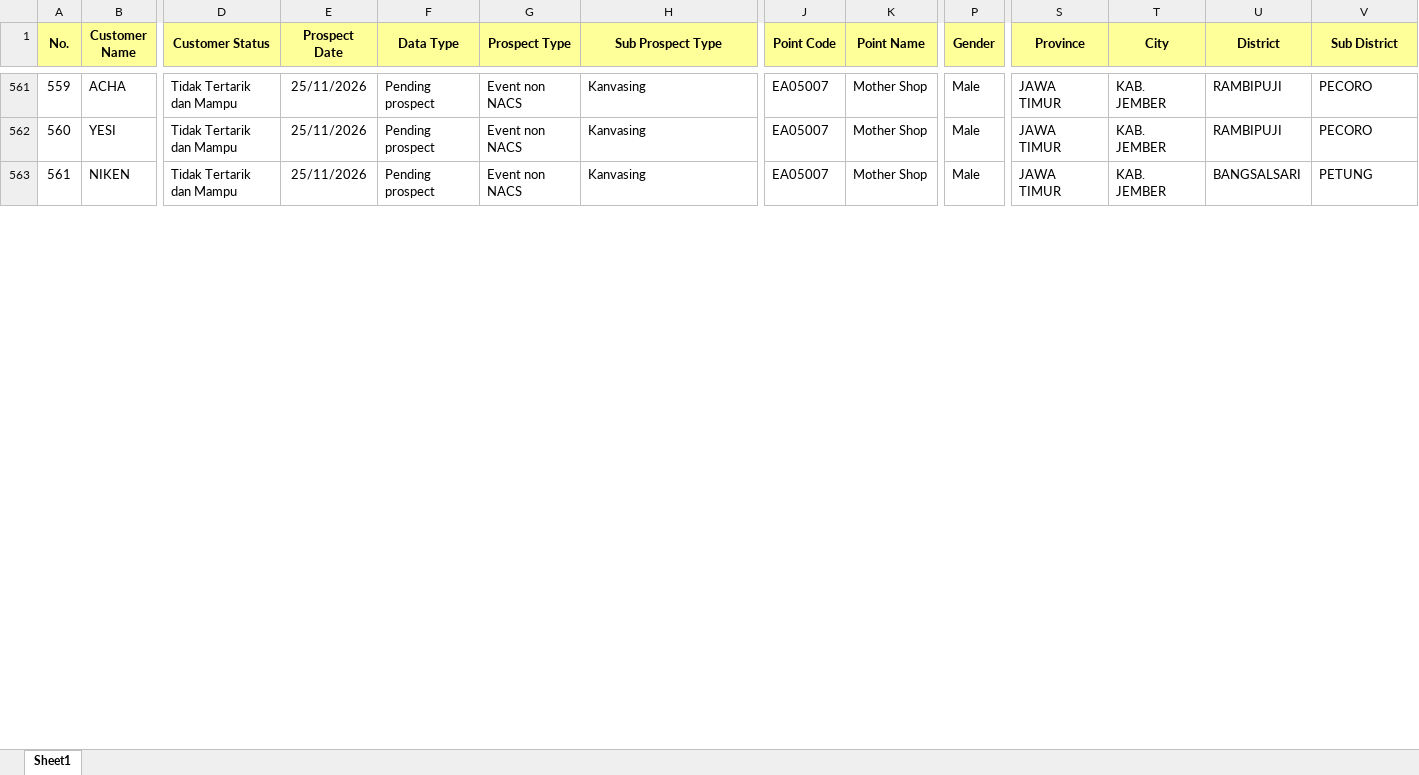
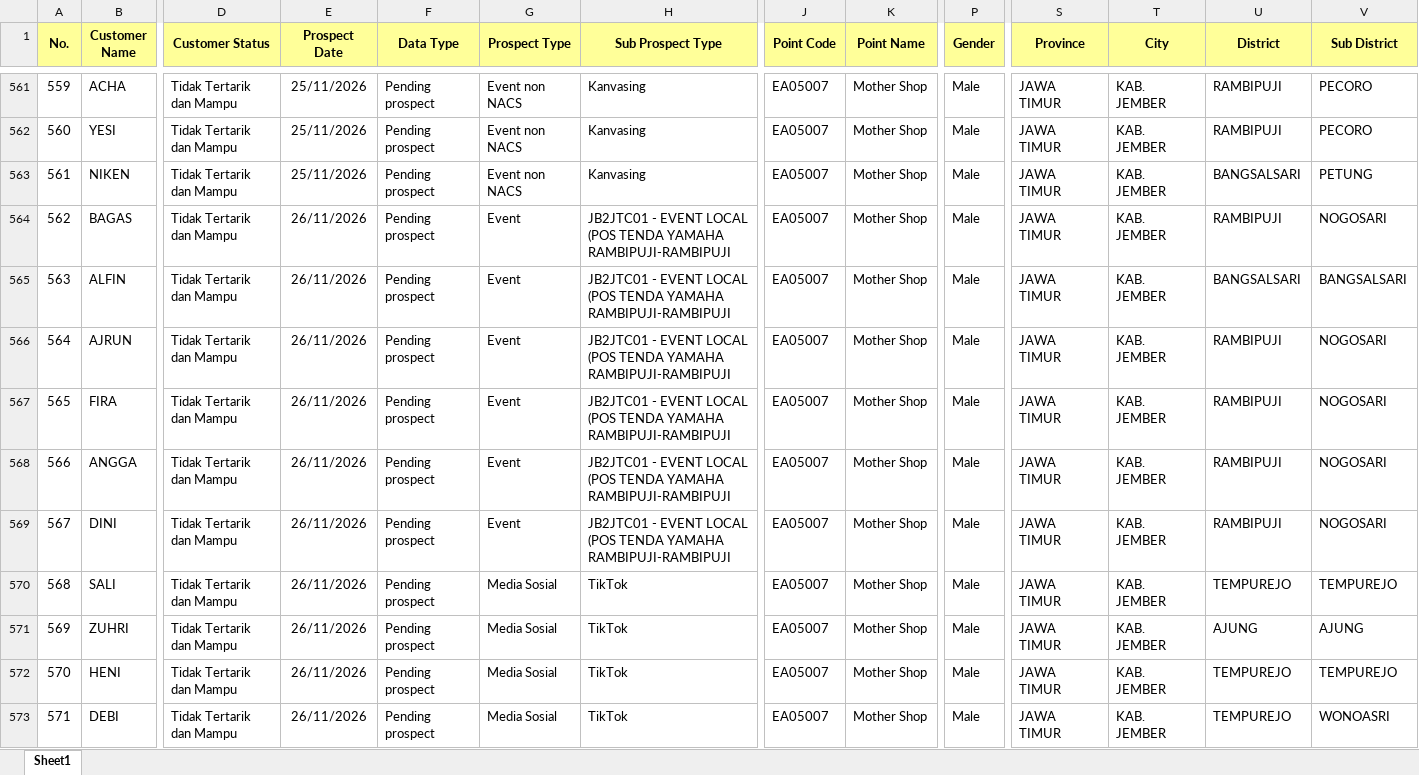
Before and after one commit to egi-jember/bushido-dashboard, an Excel workbook: bushido_raw/database_files/DB RAMBIPUJI.xlsx, sheet Sheet1, drawn as a sheet; only a part is shown, gaps mark what is left out; values as stored, in another font and other column widths than the file's, no borders; rows hold the shown columns only; the diff covers the shown part only; the diff names each change by its address in the sheet, - before the commit and + after, or states it on an @@ line.

Commit message:
upload database_files/DB RAMBIPUJI.xlsx

```diff
--- a/bushido_raw/database_files/DB RAMBIPUJI.xlsx (sheet Sheet1)
+++ b/bushido_raw/database_files/DB RAMBIPUJI.xlsx (sheet Sheet1)
+row 564: 562 | BAGAS | Tidak Tertarik dan Mampu | 26/11/2026 | Pending prospect | Event | JB2JTC01 - EVENT LOCAL (POS TENDA YAMAHA RAMBIPUJI-RAMBIPUJI | EA05007 | Mother Shop | Male | JAWA TIMUR | KAB. JEMBER | RAMBIPUJI | NOGOSARI
+row 565: 563 | ALFIN | Tidak Tertarik dan Mampu | 26/11/2026 | Pending prospect | Event | JB2JTC01 - EVENT LOCAL (POS TENDA YAMAHA RAMBIPUJI-RAMBIPUJI | EA05007 | Mother Shop | Male | JAWA TIMUR | KAB. JEMBER | BANGSALSARI | BANGSALSARI
+row 566: 564 | AJRUN | Tidak Tertarik dan Mampu | 26/11/2026 | Pending prospect | Event | JB2JTC01 - EVENT LOCAL (POS TENDA YAMAHA RAMBIPUJI-RAMBIPUJI | EA05007 | Mother Shop | Male | JAWA TIMUR | KAB. JEMBER | RAMBIPUJI | NOGOSARI
+row 567: 565 | FIRA | Tidak Tertarik dan Mampu | 26/11/2026 | Pending prospect | Event | JB2JTC01 - EVENT LOCAL (POS TENDA YAMAHA RAMBIPUJI-RAMBIPUJI | EA05007 | Mother Shop | Male | JAWA TIMUR | KAB. JEMBER | RAMBIPUJI | NOGOSARI
+row 568: 566 | ANGGA | Tidak Tertarik dan Mampu | 26/11/2026 | Pending prospect | Event | JB2JTC01 - EVENT LOCAL (POS TENDA YAMAHA RAMBIPUJI-RAMBIPUJI | EA05007 | Mother Shop | Male | JAWA TIMUR | KAB. JEMBER | RAMBIPUJI | NOGOSARI
+row 569: 567 | DINI | Tidak Tertarik dan Mampu | 26/11/2026 | Pending prospect | Event | JB2JTC01 - EVENT LOCAL (POS TENDA YAMAHA RAMBIPUJI-RAMBIPUJI | EA05007 | Mother Shop | Male | JAWA TIMUR | KAB. JEMBER | RAMBIPUJI | NOGOSARI
+row 570: 568 | SALI | Tidak Tertarik dan Mampu | 26/11/2026 | Pending prospect | Media Sosial | TikTok | EA05007 | Mother Shop | Male | JAWA TIMUR | KAB. JEMBER | TEMPUREJO | TEMPUREJO
+row 571: 569 | ZUHRI | Tidak Tertarik dan Mampu | 26/11/2026 | Pending prospect | Media Sosial | TikTok | EA05007 | Mother Shop | Male | JAWA TIMUR | KAB. JEMBER | AJUNG | AJUNG
+row 572: 570 | HENI | Tidak Tertarik dan Mampu | 26/11/2026 | Pending prospect | Media Sosial | TikTok | EA05007 | Mother Shop | Male | JAWA TIMUR | KAB. JEMBER | TEMPUREJO | TEMPUREJO
+row 573: 571 | DEBI | Tidak Tertarik dan Mampu | 26/11/2026 | Pending prospect | Media Sosial | TikTok | EA05007 | Mother Shop | Male | JAWA TIMUR | KAB. JEMBER | TEMPUREJO | WONOASRI
```
Also changed, not shown: 38 added rows, 7 edited cells and row numbers in column A elsewhere in this sheet.
